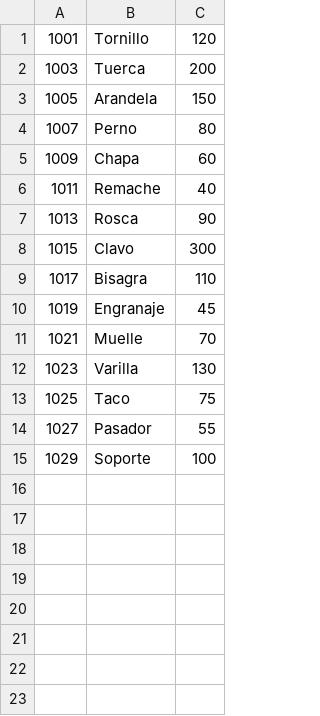
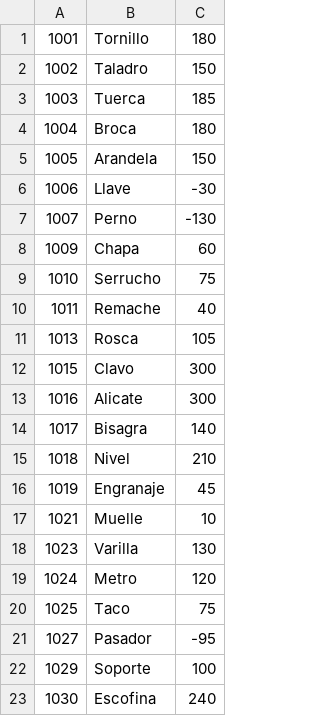
Before and after one commit to JeremiasEksztein/Universidad, a CSV file: practicaMerge/stock.csv, drawn as a sheet.

```diff
--- a/practicaMerge/stock.csv
+++ b/practicaMerge/stock.csv
@@ -1,15 +1,23 @@
-1001;Tornillo;120
-1003;Tuerca;200
+1001;Tornillo;180
+1002;Taladro;150
+1003;Tuerca;185
+1004;Broca;180
 1005;Arandela;150
-1007;Perno;80
+1006;Llave;-30
+1007;Perno;-130
 1009;Chapa;60
+1010;Serrucho;75
 1011;Remache;40
-1013;Rosca;90
+1013;Rosca;105
 1015;Clavo;300
-1017;Bisagra;110
+1016;Alicate;300
+1017;Bisagra;140
+1018;Nivel;210
 1019;Engranaje;45
-1021;Muelle;70
+1021;Muelle;10
 1023;Varilla;130
+1024;Metro;120
 1025;Taco;75
-1027;Pasador;55
+1027;Pasador;-95
 1029;Soporte;100
+1030;Escofina;240
```
Also changed, not shown: 8 other files.
